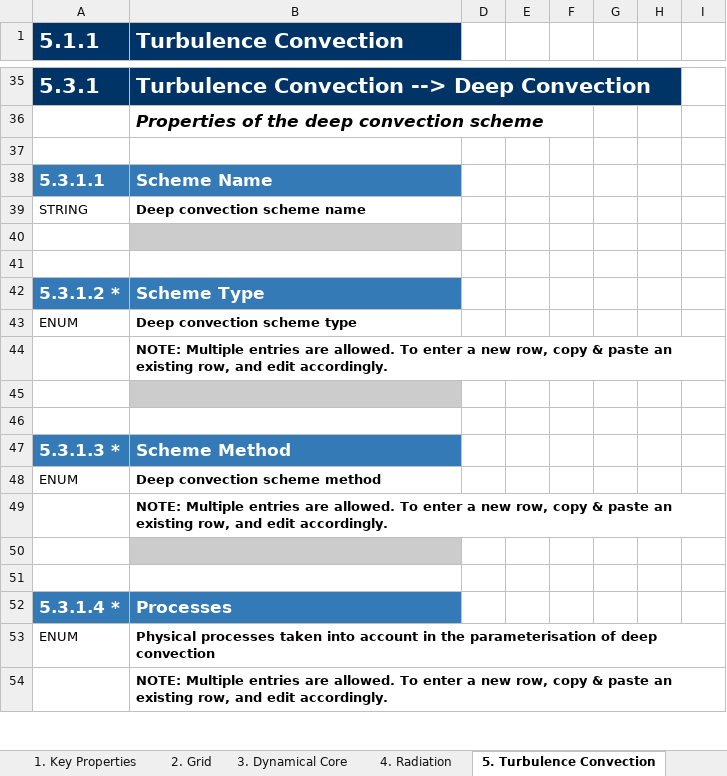
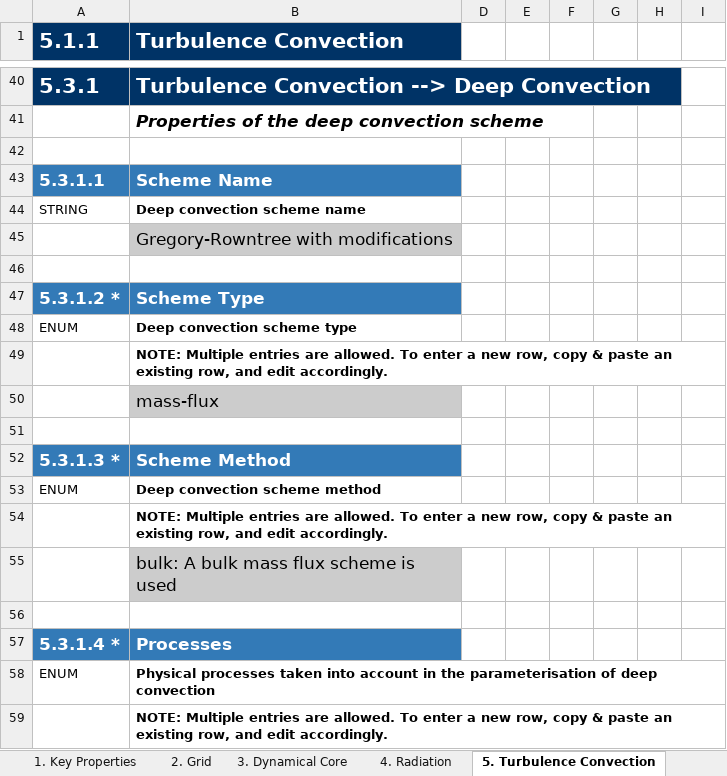
Before and after one commit to ES-DOC-INSTITUTIONAL/csiro-arccss, an Excel workbook: cmip6/models/access-cm2/cmip6_csiro-arccss_access-cm2_atmos.xlsx, sheet 5. Turbulence Convection, drawn as a sheet; only a part is shown, gaps mark what is left out; values as stored, in another font and other column widths than the file's, no borders; addresses are those after the commit; the diff covers the shown part only; the diff names each change by its address in the sheet, - before the commit and + after, or states it on an @@ line.

```diff
--- a/cmip6/models/access-cm2/cmip6_csiro-arccss_access-cm2_atmos.xlsx (sheet 5. Turbulence Convection)
+++ b/cmip6/models/access-cm2/cmip6_csiro-arccss_access-cm2_atmos.xlsx (sheet 5. Turbulence Convection)
-B45 (Turbulence Convection): (empty)
+B45 (Turbulence Convection): Gregory-Rowntree with modifications
-B50 (Turbulence Convection): (empty)
+B50 (Turbulence Convection): mass-flux
-B55 (Turbulence Convection): (empty)
+B55 (Turbulence Convection): bulk: A bulk mass flux scheme is used
```
Also changed, not shown: 13 added rows and 14 edited cells elsewhere in this sheet, sheet 4. Radiation, sheet 3. Dynamical Core, sheet 7. Cloud Scheme, sheet 6. Microphysics Precipitation, sheet 9. Gravity Waves, sheet Parties & Citations, 5 more sheets, cmip6/models/access-cm2/cmip6_csiro-arccss_access-cm2_aerosol.xlsx, cmip6/models/access-cm2/cmip6_csiro-arccss_access-cm2_land.xlsx, 3 other files.
